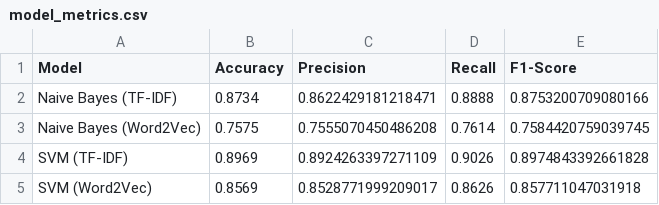
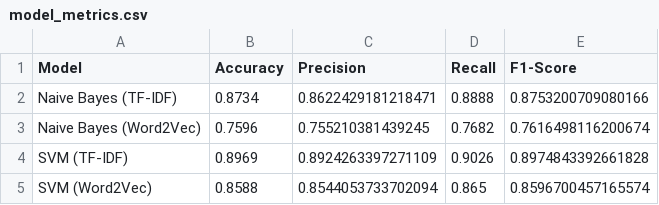
Before and after one commit to xinting0236/NLP, a CSV file: assets/model_metrics.csv, drawn as a sheet.

```diff
--- a/assets/model_metrics.csv
+++ b/assets/model_metrics.csv
@@ -2,4 +2,4 @@ Model,Accuracy,Precision,Recall,F1-Score
 Naive Bayes (TF-IDF),0.8734,0.8622429181218471,0.8888,0.8753200709080166
-Naive Bayes (Word2Vec),0.7575,0.7555070450486208,0.7614,0.7584420759039745
+Naive Bayes (Word2Vec),0.7596,0.755210381439245,0.7682,0.7616498116200674
 SVM (TF-IDF),0.8969,0.8924263397271109,0.9026,0.8974843392661828
-SVM (Word2Vec),0.8569,0.8528771999209017,0.8626,0.857711047031918
+SVM (Word2Vec),0.8588,0.8544053733702094,0.865,0.8596700457165574
```
Also changed, not shown: 9 other files.
